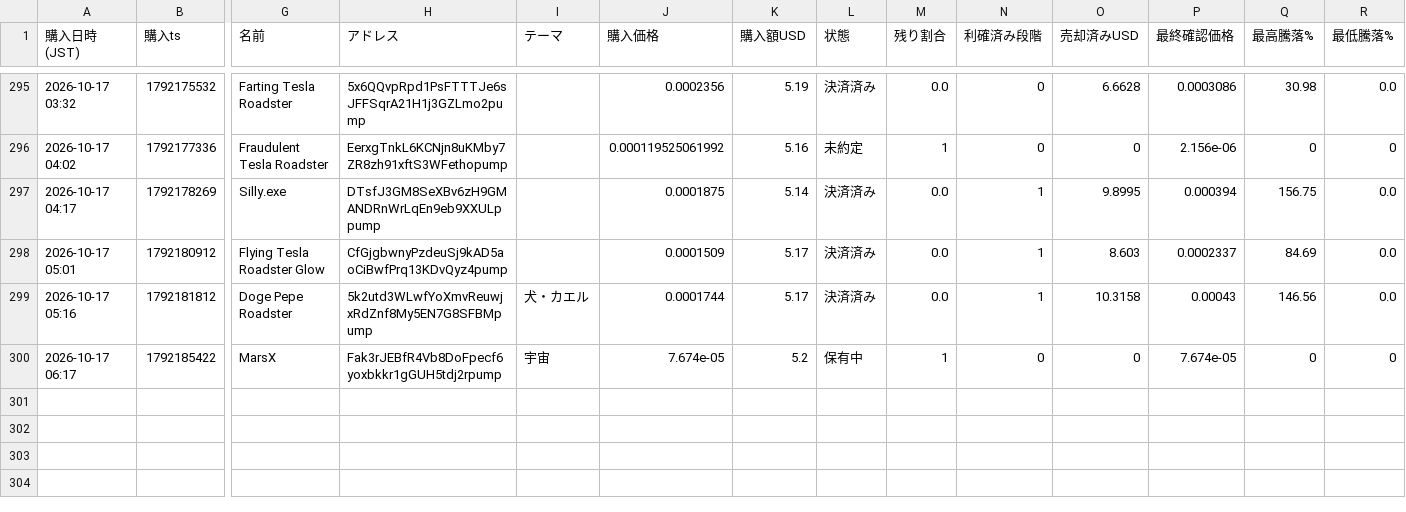
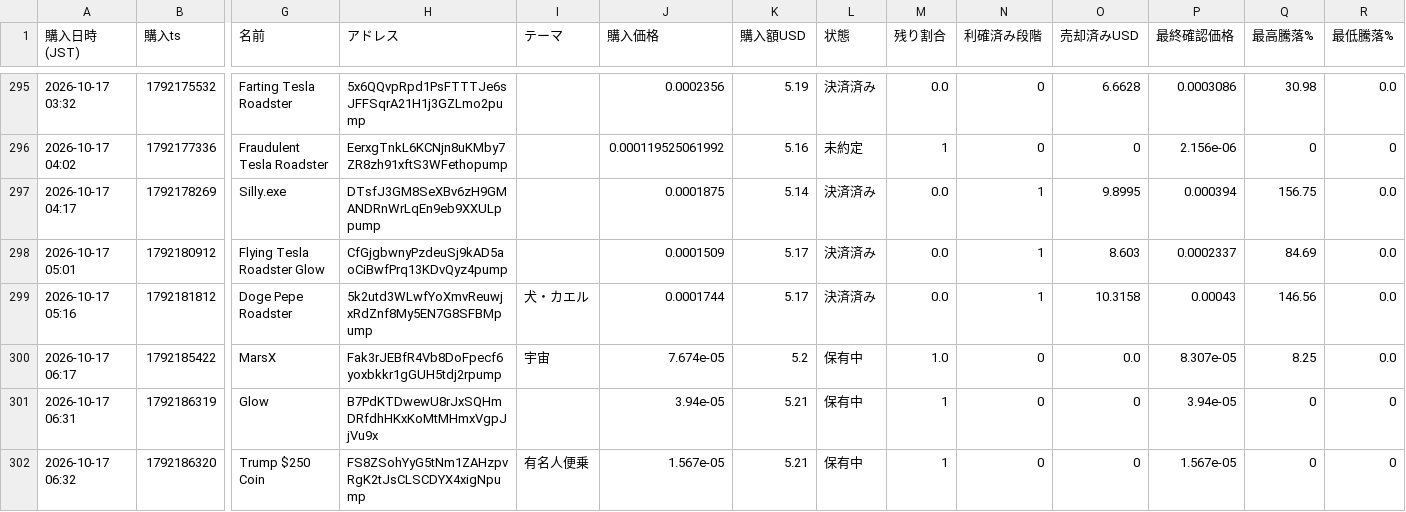
Before and after one commit to kokikkkk44/meme-scanner, a CSV file: data/paper_trades.csv, drawn as a sheet; only a part is shown, gaps mark what is left out; rows hold the shown columns only; the diff names each change by its address in the sheet, - before the commit and + after, or states it on an @@ line.

```diff
--- a/data/paper_trades.csv
+++ b/data/paper_trades.csv
-M300 (残り割合): 1
+M300 (残り割合): 1.0
-O300 (売却済みUSD): 0
+O300 (売却済みUSD): 0.0
-P300 (最終確認価格): 7.674e-05
+P300 (最終確認価格): 8.307e-05
-Q300 (最高騰落%): 0
+Q300 (最高騰落%): 8.25
-R300 (最低騰落%): 0
+R300 (最低騰落%): 0.0
+row 301: 2026-10-17 06:31 | 1792186319 | Glow | B7PdKTDwewU8rJxSQHmDRfdhHKxKoMtMHmxVgpJjVu9x |  | 3.94e-05 | 5.21 | 保有中 | 1 | 0 | 0 | 3.94e-05 | 0 | 0
+row 302: 2026-10-17 06:32 | 1792186320 | Trump $250 Coin | FS8ZSohYyG5tNm1ZAHzpvRgK2tJsCLSCDYX4xigNpump | 有名人便乗 | 1.567e-05 | 5.21 | 保有中 | 1 | 0 | 0 | 1.567e-05 | 0 | 0
```
Also changed, not shown: data/candidates.csv, 2 other files.
